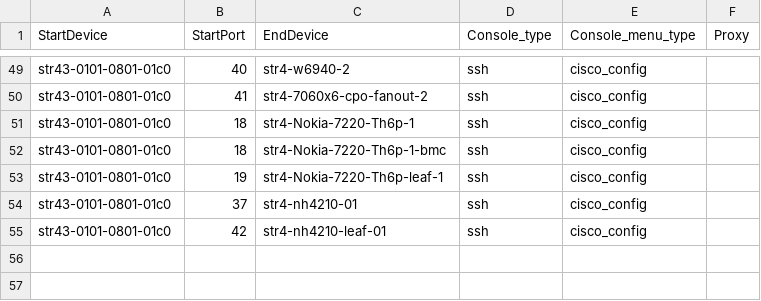
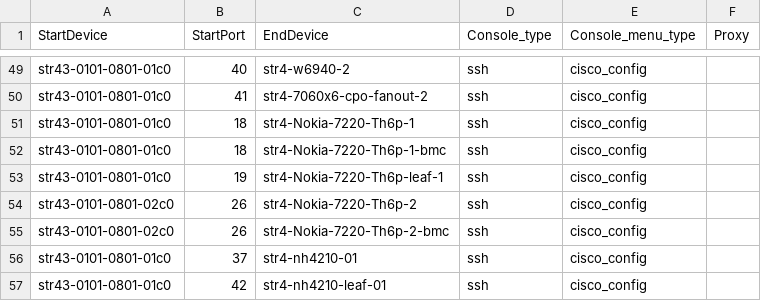
Before and after one commit to sonic-net/sonic-mgmt, a CSV file: ansible/files/sonic_str4_console_links.csv, drawn as a sheet; only a part is shown, gaps mark what is left out; the diff names each change by its address in the sheet, - before the commit and + after, or states it on an @@ line.

Commit message:
Merged PR 27670: [str4]: Onboard Nokia 7220 th6p-2 DUT, BMC, and leaf-2 fanout
### Description of PR

----
#### AI description  (iteration 1)
#### PR Classification
New infrastructure/testbed configuration to onboard additional STR4 lab hardware (Nokia 7220 th6p-2 DUT, BMC, and leaf-2 fanout).

#### PR Summary
Adds a new STR4 testbed entry and inventories/links to integrate the Nokia 7220 th6p-2 DUT, its BMC, and the leaf-2 fanout into automation.
- `ansible/testbed.yaml`: Add new `vms77-bmc-7220-2` testbed config (bmc-dual-mgmt) referencing `str4-Nokia-7220-Th6p-2-bmc` and `vms77-4`.
- `ansible/files/sonic_str4_devices.csv`: Register new console server and devices (`str4-nokia-7220-th6p-2`, `str4-Nokia-7220-Th6p-2-bmc`, `str4-nokia-7220-leaf-2`) with management subnets.
- `ansible/files/sonic_str4_pdu_links.csv`: Add PDU outlet mappings for the new DUT, BMC, and leaf-2 fanout PSUs.
- `ansible/str4`: Add `vms77-4` host entry with its `ansible_host`.
- `ansible/files/sonic_str4_console_links.csv`: Add console port mappings via the new console server for the DUT and BMC.
<!-- GitOpsUserAgent=GitOps.Apps.Server.pullrequestcopilot -->


Note:
- No console details for `str4-nokia-7220-leaf-2`
- Testbed for str4-Nokia-7220-Th6p-2 cannot be created on vms13 because no free IP /26

```diff
--- a/ansible/files/sonic_str4_console_links.csv
+++ b/ansible/files/sonic_str4_console_links.csv
+row 54: str43-0101-0801-02c0 | 26 | str4-Nokia-7220-Th6p-2 | ssh | cisco_config
+row 55: str43-0101-0801-02c0 | 26 | str4-Nokia-7220-Th6p-2-bmc | ssh | cisco_config
```
Also changed, not shown: ansible/files/sonic_str4_devices.csv, ansible/files/sonic_str4_pdu_links.csv, 2 other files.
